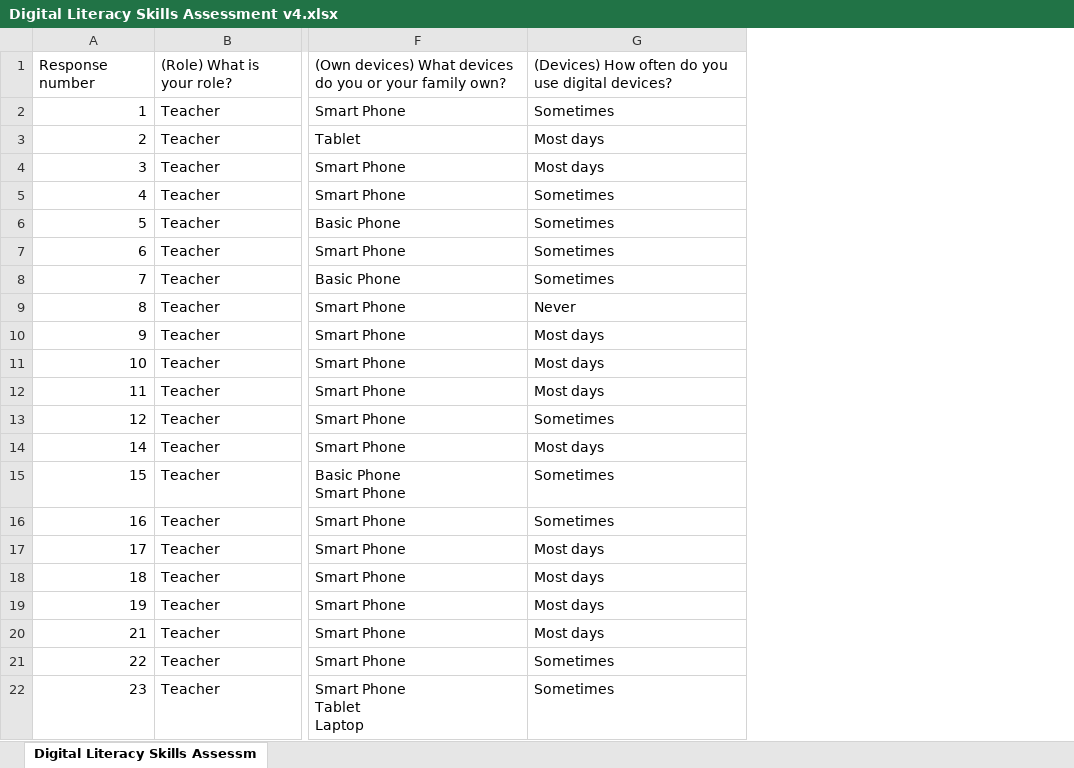
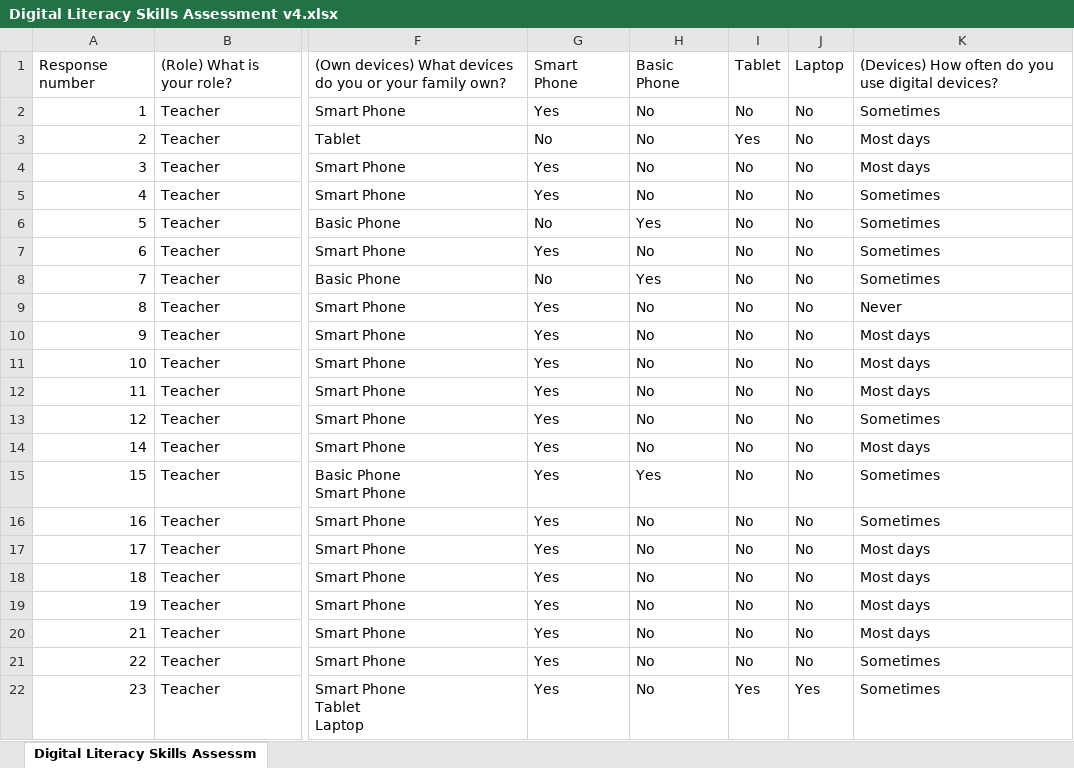
Before and after one commit to Janicejanekim/wpl-digital-skills-assessments-, an Excel workbook: Digital Literacy Skills Assessment v4.xlsx, sheet Digital Literacy Skills Assessm, drawn as a sheet; only a part is shown, gaps mark what is left out; values as stored, in another font and other column widths than the file's, no borders; the diff names each change by its address in the sheet, - before the commit and + after, or states it on an @@ line.

```diff
--- a/Digital Literacy Skills Assessment v4.xlsx (sheet Digital Literacy Skills Assessm)
+++ b/Digital Literacy Skills Assessment v4.xlsx (sheet Digital Literacy Skills Assessm)
+column G, rows 1-22: Smart Phone | Yes | No | Yes | Yes | No | Yes | No | Yes | Yes | Yes | Yes | Yes | Yes | Yes | Yes | Yes | Yes | Yes | Yes | Yes | Yes
+column H, rows 1-22: Basic Phone | No | No | No | No | Yes | No | Yes | No | No | No | No | No | No | Yes | No | No | No | No | No | No | No
+column I, rows 1-22: Tablet | No | Yes | No | No | No | No | No | No | No | No | No | No | No | No | No | No | No | No | No | No | Yes
+column J, rows 1-22: Laptop | No | No | No | No | No | No | No | No | No | No | No | No | No | No | No | No | No | No | No | No | Yes
```
Also changed, not shown: 2 other files.
